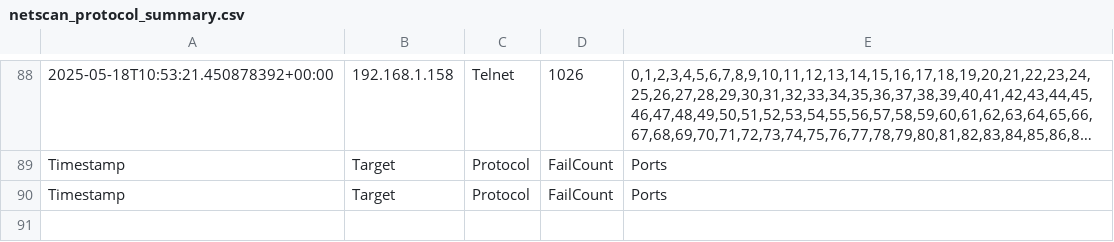
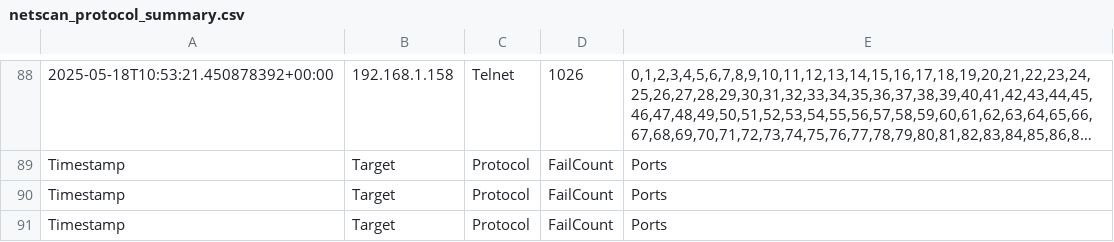
Before and after one commit to xuoxod/netscan, a CSV file: rust_backend/netscan_protocol_summary.csv, drawn as a sheet; only a part is shown, gaps mark what is left out; long unchanged cells end in …; the diff names each change by its address in the sheet, - before the commit and + after, or states it on an @@ line.

```diff
--- a/rust_backend/netscan_protocol_summary.csv
+++ b/rust_backend/netscan_protocol_summary.csv
+row 91: Timestamp | Target | Protocol | FailCount | Ports
```
Also changed, not shown: 1 other file.
